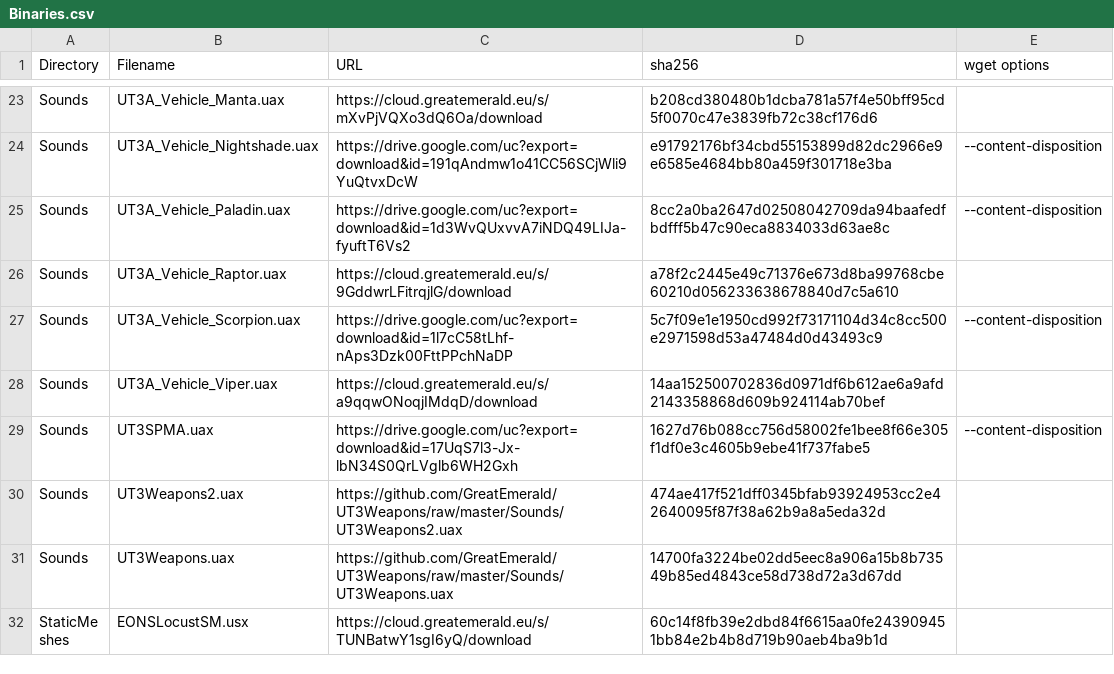
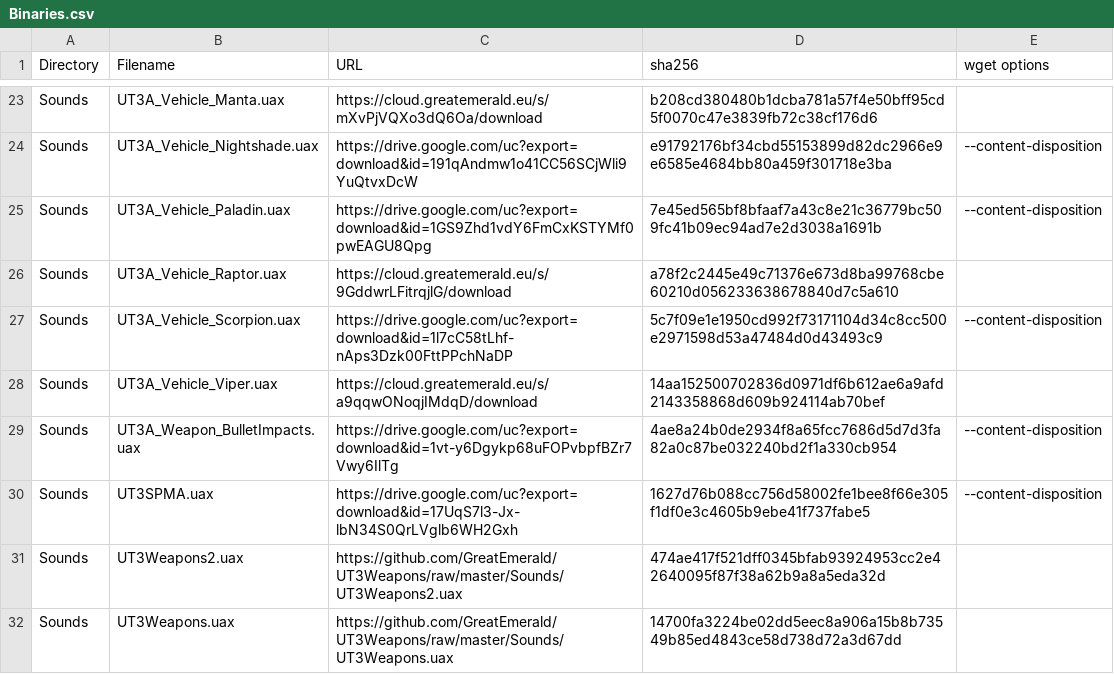
Before and after one commit to GreatEmerald/UT3Vehicles, a CSV file: Binaries.csv, drawn as a sheet; only a part is shown, gaps mark what is left out; the shorter side is filled out with more unchanged rows.

Commit message:
Update Binaries.csv

```diff
--- a/Binaries.csv
+++ b/Binaries.csv
@@ -24,3 +24,3 @@ Sounds,UT3A_Vehicle_Manta.uax,https://cloud.greatemerald.eu/s/mXvPjVQXo3dQ6Oa/do
 Sounds,UT3A_Vehicle_Nightshade.uax,https://drive.google.com/uc?export=download&id=191qAndmw1o41CC56SCjWli9YuQtvxDcW,e91792176bf34cbd55153899d82dc2966e9e6585e4684bb80a459f301718e3ba,--content-disposition
-Sounds,UT3A_Vehicle_Paladin.uax,https://drive.google.com/uc?export=download&id=1d3WvQUxvvA7iNDQ49LIJa-fyuftT6Vs2,8cc2a0ba2647d02508042709da94baafedfbdfff5b47c90eca8834033d63ae8c,--content-disposition
+Sounds,UT3A_Vehicle_Paladin.uax,https://drive.google.com/uc?export=download&id=1GS9Zhd1vdY6FmCxKSTYMf0pwEAGU8Qpg,7e45ed565bf8bfaaf7a43c8e21c36779bc509fc41b09ec94ad7e2d3038a1691b,--content-disposition
 Sounds,UT3A_Vehicle_Raptor.uax,https://cloud.greatemerald.eu/s/9GddwrLFitrqjlG/download,a78f2c2445e49c71376e673d8ba99768cbe60210d056233638678840d7c5a610,
@@ -28,2 +28,3 @@ Sounds,UT3A_Vehicle_Scorpion.uax,https://drive.google.com/uc?export=download&id=
 Sounds,UT3A_Vehicle_Viper.uax,https://cloud.greatemerald.eu/s/a9qqwONoqjIMdqD/download,14aa152500702836d0971df6b612ae6a9afd2143358868d609b924114ab70bef,
+Sounds,UT3A_Weapon_BulletImpacts.uax,https://drive.google.com/uc?export=download&id=1vt-y6Dgykp68uFOPvbpfBZr7Vwy6IlTg,4ae8a24b0de2934f8a65fcc7686d5d7d3fa82a0c87be032240bd2f1a330cb954,--content-disposition
 Sounds,UT3SPMA.uax,https://drive.google.com/uc?export=download&id=17UqS7l3-Jx-lbN34S0QrLVglb6WH2Gxh,1627d76b088cc756d58002fe1bee8f66e305f1df0e3c4605b9ebe41f737fabe5,--content-disposition
```
